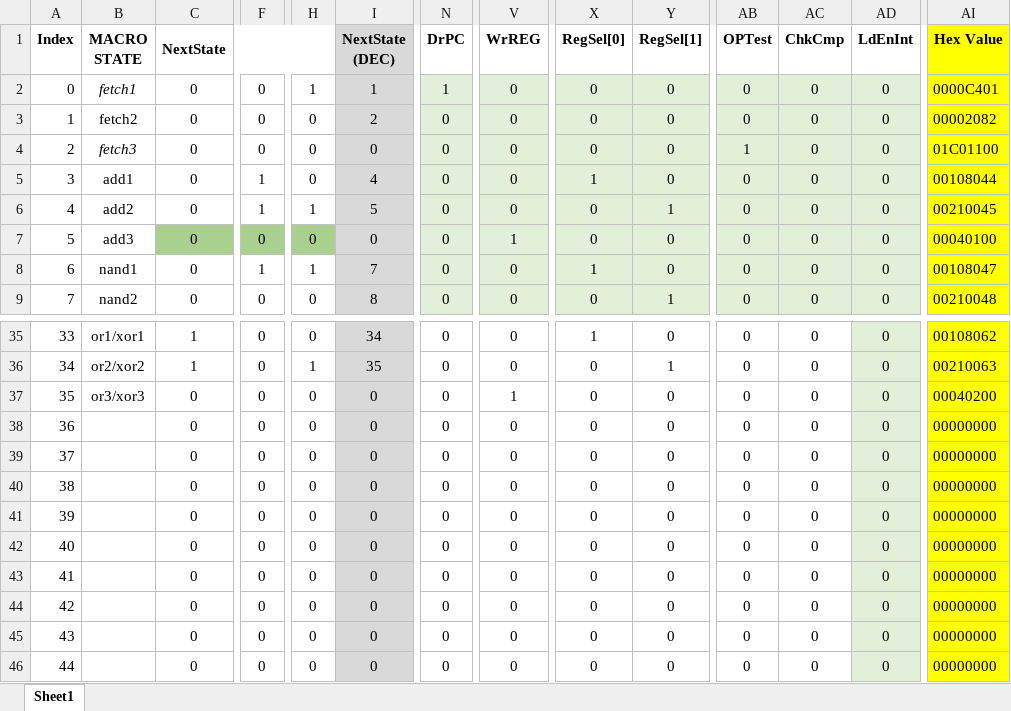
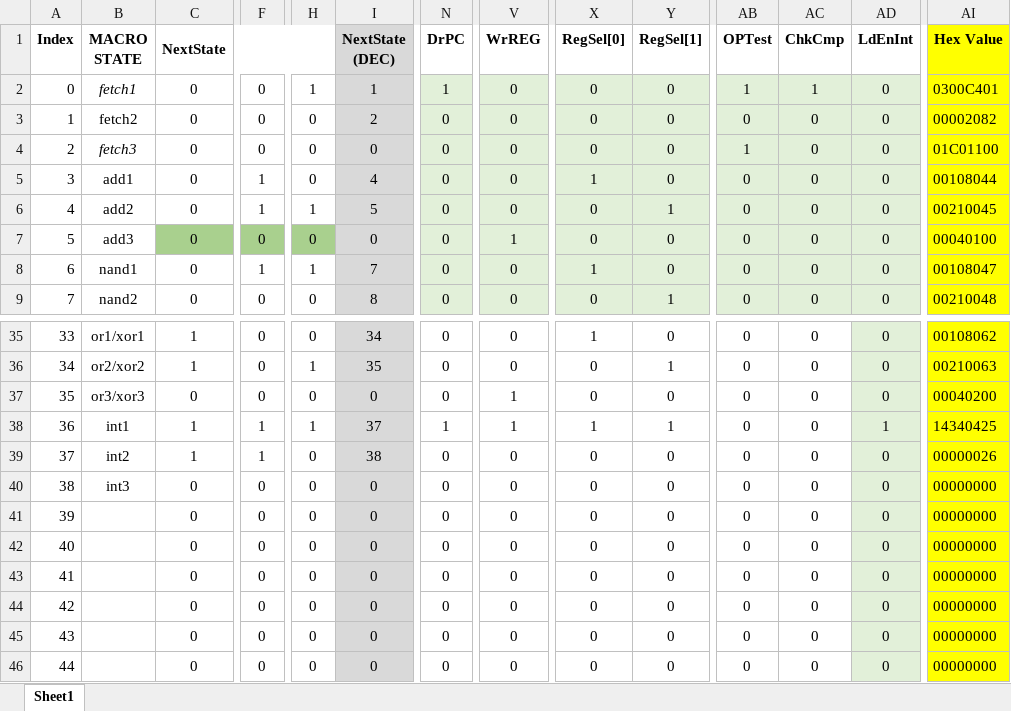
Before and after one commit to Bluefin-Tuna/CS2200, an Excel workbook: P2/microcode/microcode.xlsx, sheet Sheet1, drawn as a sheet; only a part is shown, gaps mark what is left out; values as stored, in another font and other column widths than the file's, no borders; conditional formats not drawn; the diff covers the shown part only; the diff names each change by its address in the sheet, - before the commit and + after, or states it on an @@ line.

Commit message:
udpates

```diff
--- a/P2/microcode/microcode.xlsx (sheet Sheet1)
+++ b/P2/microcode/microcode.xlsx (sheet Sheet1)
-AB2 (OPTest): 0
+AB2 (OPTest): 1
-AC2 (ChkCmp): 0
+AC2 (ChkCmp): 1
-AI2 (Hex Value): 0000C401
+AI2 (Hex Value): 0300C401
-B38 (MACRO STATE): (empty)
+B38 (MACRO STATE): int1
-C38:C39 (NextState): 0
+C38:C39 (NextState): 1
-F38:F39: 0
+F38:F39: 1
-H38: 0
+H38: 1
-I38 (NextState (DEC)): 0
+I38 (NextState (DEC)): 37
-N38 (DrPC): 0
+N38 (DrPC): 1
-V38 (WrREG): 0
+V38 (WrREG): 1
-X38 (RegSel[0]): 0
+X38 (RegSel[0]): 1
-Y38 (RegSel[1]): 0
+Y38 (RegSel[1]): 1
-AD38 (LdEnInt): 0
+AD38 (LdEnInt): 1
-AI38 (Hex Value): 00000000
+AI38 (Hex Value): 14340425
-B39 (MACRO STATE): (empty)
+B39 (MACRO STATE): int2
-I39 (NextState (DEC)): 0
+I39 (NextState (DEC)): 38
-AI39 (Hex Value): 00000000
+AI39 (Hex Value): 00000026
-B40 (MACRO STATE): (empty)
+B40 (MACRO STATE): int3
```
Also changed, not shown: 2 edited cells elsewhere in this sheet.
